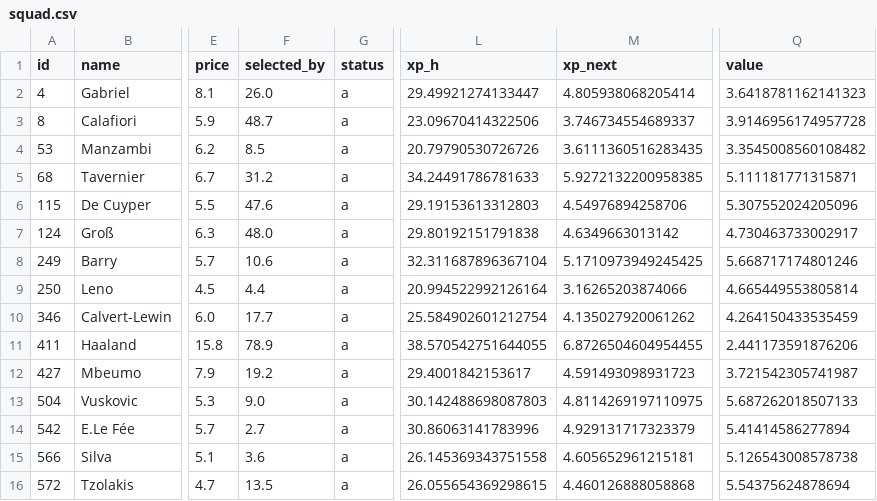
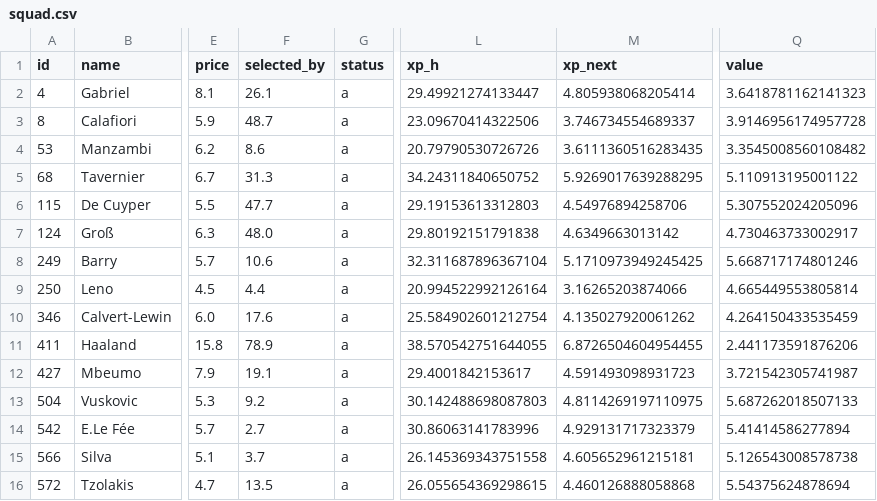
Before and after one commit to alexwijayapost/fpl, a CSV file: fpl-tools/out/squad.csv, drawn as a sheet; only a part is shown, gaps mark what is left out; the diff names each change by its address in the sheet, - before the commit and + after, or states it on an @@ line.

```diff
--- a/fpl-tools/out/squad.csv
+++ b/fpl-tools/out/squad.csv
-F2 (selected_by): 26.0
+F2 (selected_by): 26.1
-F4 (selected_by): 8.5
+F4 (selected_by): 8.6
-F5 (selected_by): 31.2
+F5 (selected_by): 31.3
-L5 (xp_h): 34.24491786781633
+L5 (xp_h): 34.24311840650752
-M5 (xp_next): 5.9272132200958385
+M5 (xp_next): 5.9269017639288295
-Q5 (value): 5.111181771315871
+Q5 (value): 5.110913195001122
-F6 (selected_by): 47.6
+F6 (selected_by): 47.7
-F10 (selected_by): 17.7
+F10 (selected_by): 17.6
-F12 (selected_by): 19.2
+F12 (selected_by): 19.1
-F13 (selected_by): 9.0
+F13 (selected_by): 9.2
-F15 (selected_by): 3.6
+F15 (selected_by): 3.7
```
Also changed, not shown: fpl-tools/out/projections_total.csv, 6 other files.
